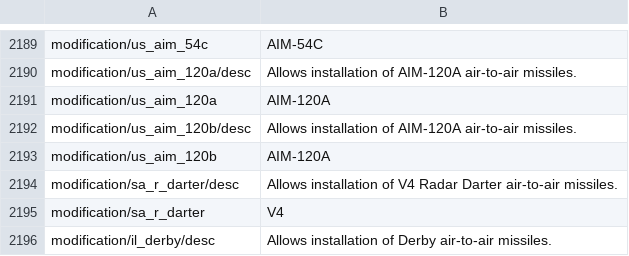
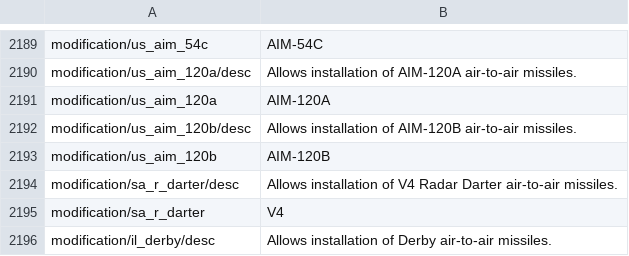
Before and after one commit to Addysaurus/lang_modding, a CSV file: WTHLM_units_modifications.csv, drawn as a sheet; only a part is shown, gaps mark what is left out.

```diff
--- a/WTHLM_units_modifications.csv
+++ b/WTHLM_units_modifications.csv
@@ -2191,4 +2191,4 @@ modification/us_aim_120a/desc;Allows installation of AIM-120A air-to-air missile
 modification/us_aim_120a;AIM-120A
-modification/us_aim_120b/desc;Allows installation of AIM-120A air-to-air missiles.
-modification/us_aim_120b;AIM-120A
+modification/us_aim_120b/desc;Allows installation of AIM-120B air-to-air missiles.
+modification/us_aim_120b;AIM-120B
 modification/sa_r_darter/desc;Allows installation of V4 Radar Darter air-to-air missiles.
```
Also changed, not shown: WTHLM_units.csv, WTHLM_version.csv, 1 other file.
